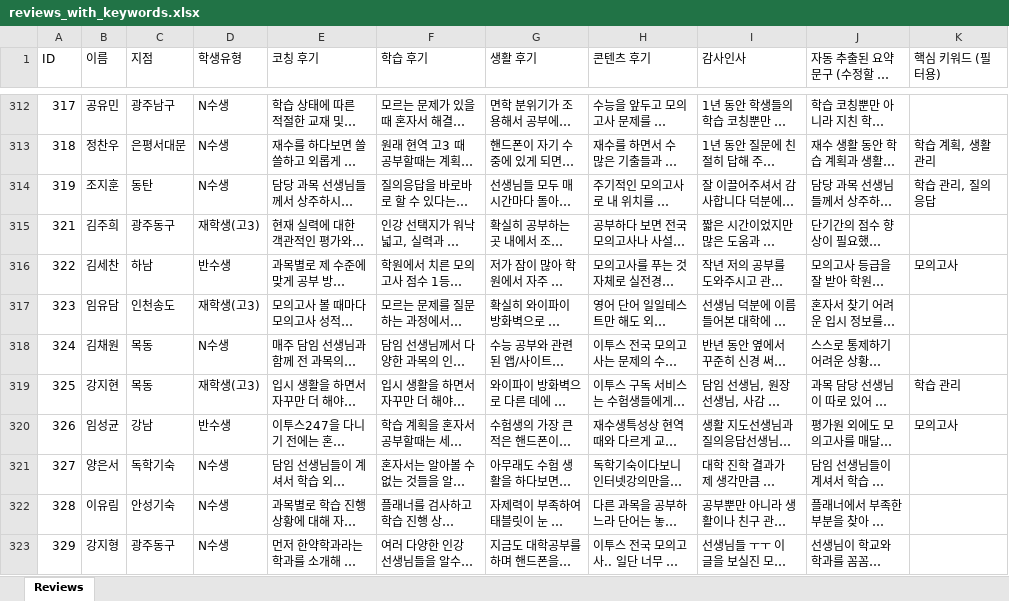
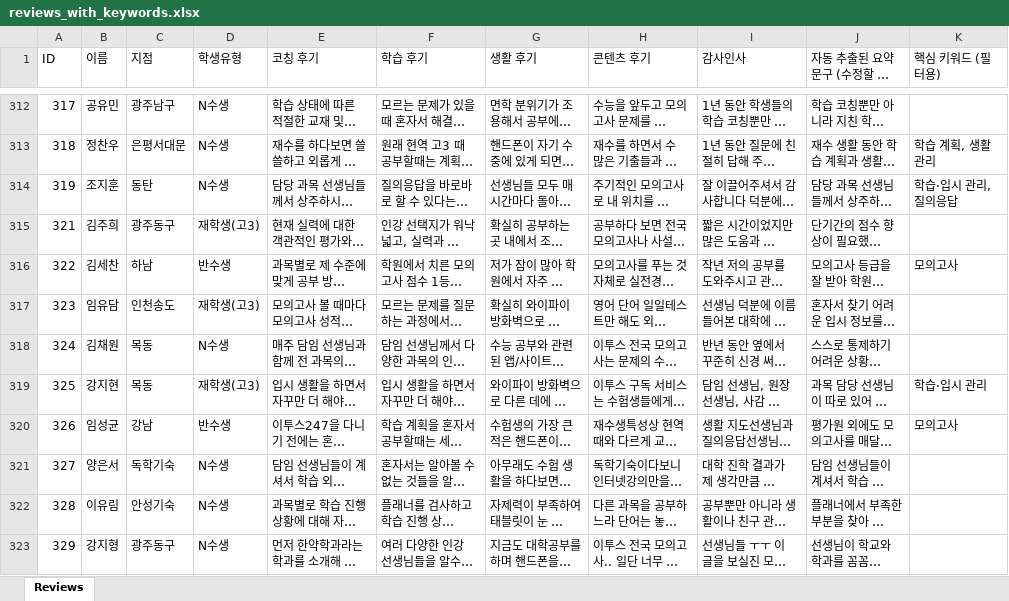
Before and after one commit to kyjmar247-code/success247-storyboard, an Excel workbook: reviews_with_keywords.xlsx, sheet Reviews, drawn as a sheet; only a part is shown, gaps mark what is left out; long unchanged cells end in …; values as stored, in another font and other column widths than the file's, no borders; the diff covers the shown part only; the diff names each change by its address in the sheet, - before the commit and + after, or states it on an @@ line.

Commit message:
Update keyword categories

```diff
--- a/reviews_with_keywords.xlsx (sheet Reviews)
+++ b/reviews_with_keywords.xlsx (sheet Reviews)
-K314 (핵심 키워드 (필터용)): 학습 관리, 질의응답
+K314 (핵심 키워드 (필터용)): 학습·입시 관리, 질의응답
-K319 (핵심 키워드 (필터용)): 학습 관리
+K319 (핵심 키워드 (필터용)): 학습·입시 관리
```
Also changed, not shown: 33 edited cells elsewhere in this sheet, 1 other file.
